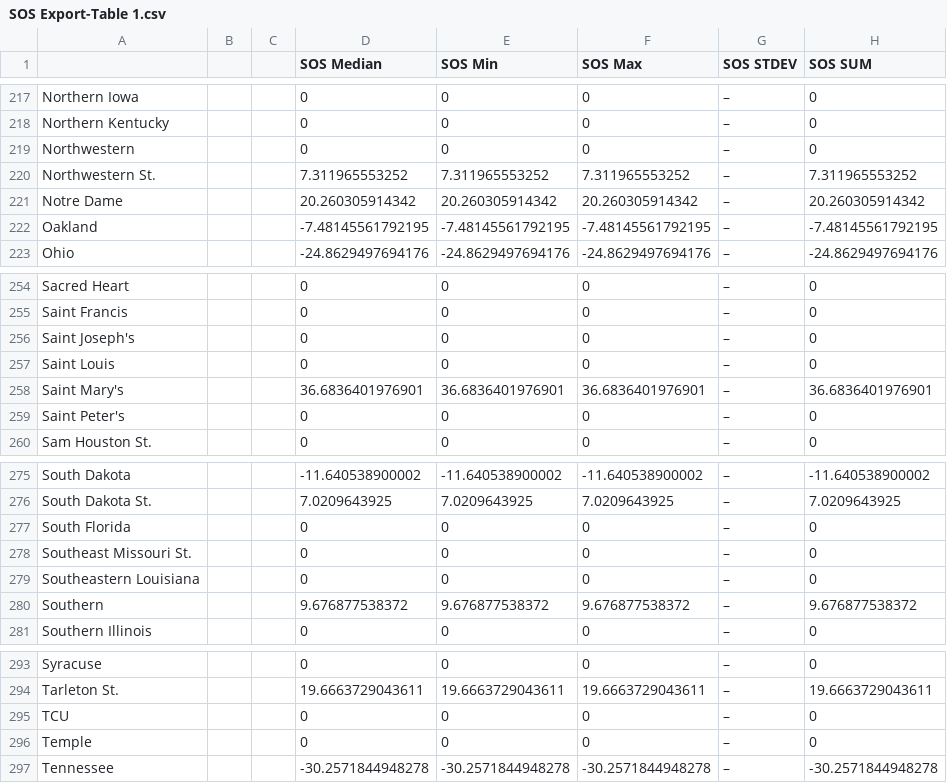
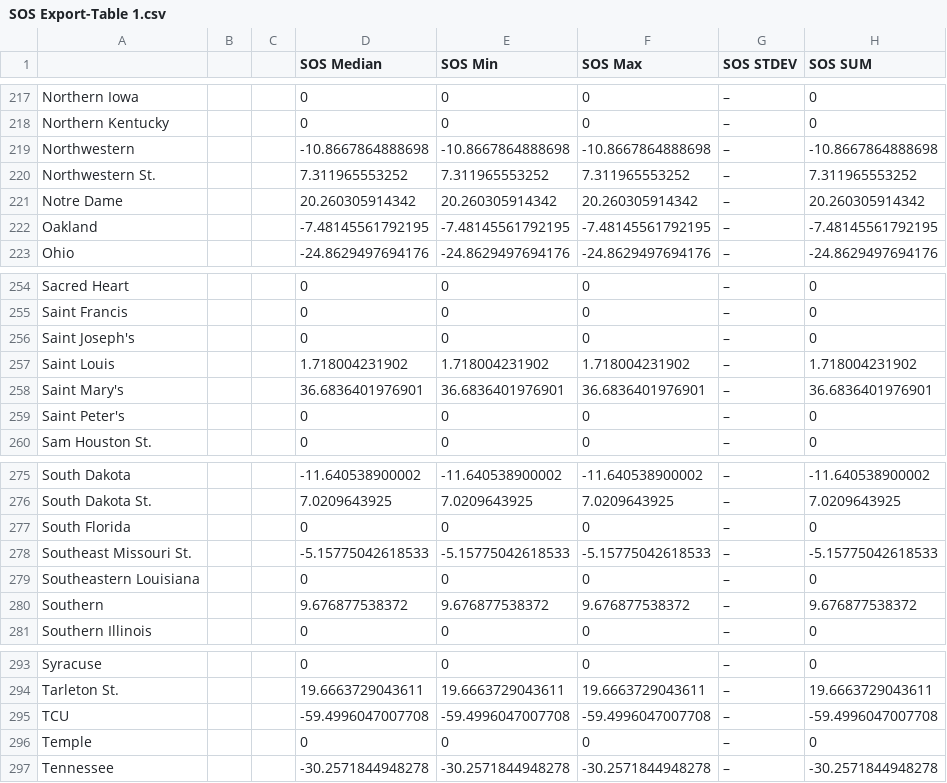
Before and after one commit to brandonfox14/March-Metrics-2026, a CSV file: Data/26_March_Madness_Databook/SOS Export-Table 1.csv, drawn as a sheet; only a part is shown, gaps mark what is left out; the diff covers the shown part only.

```diff
--- a/Data/26_March_Madness_Databook/SOS Export-Table 1.csv
+++ b/Data/26_March_Madness_Databook/SOS Export-Table 1.csv
@@ -218,3 +218,3 @@ Northern Iowa,,,0,0,0,–,0
 Northern Kentucky,,,0,0,0,–,0
-Northwestern,,,0,0,0,–,0
+Northwestern,,,-10.8667864888698,-10.8667864888698,-10.8667864888698,–,-10.8667864888698
 Northwestern St.,,,7.311965553252,7.311965553252,7.311965553252,–,7.311965553252
@@ -256,3 +256,3 @@ Saint Francis,,,0,0,0,–,0
 Saint Joseph's,,,0,0,0,–,0
-Saint Louis,,,0,0,0,–,0
+Saint Louis,,,1.718004231902,1.718004231902,1.718004231902,–,1.718004231902
 Saint Mary's,,,36.6836401976901,36.6836401976901,36.6836401976901,–,36.6836401976901
@@ -277,3 +277,3 @@ South Dakota St.,,,7.0209643925,7.0209643925,7.0209643925,–,7.0209643925
 South Florida,,,0,0,0,–,0
-Southeast Missouri St.,,,0,0,0,–,0
+Southeast Missouri St.,,,-5.15775042618533,-5.15775042618533,-5.15775042618533,–,-5.15775042618533
 Southeastern Louisiana,,,0,0,0,–,0
@@ -294,3 +294,3 @@ Syracuse,,,0,0,0,–,0
 Tarleton St.,,,19.6663729043611,19.6663729043611,19.6663729043611,–,19.6663729043611
-TCU,,,0,0,0,–,0
+TCU,,,-59.4996047007708,-59.4996047007708,-59.4996047007708,–,-59.4996047007708
 Temple,,,0,0,0,–,0
```
Also changed, not shown: 24 edited cells elsewhere in this file, Data/26_March_Madness_Databook/2026 Schedule Transfer-Table 1.csv, Data/26_March_Madness_Databook/All_Stats-THE_TABLE.csv, 16 other files.
